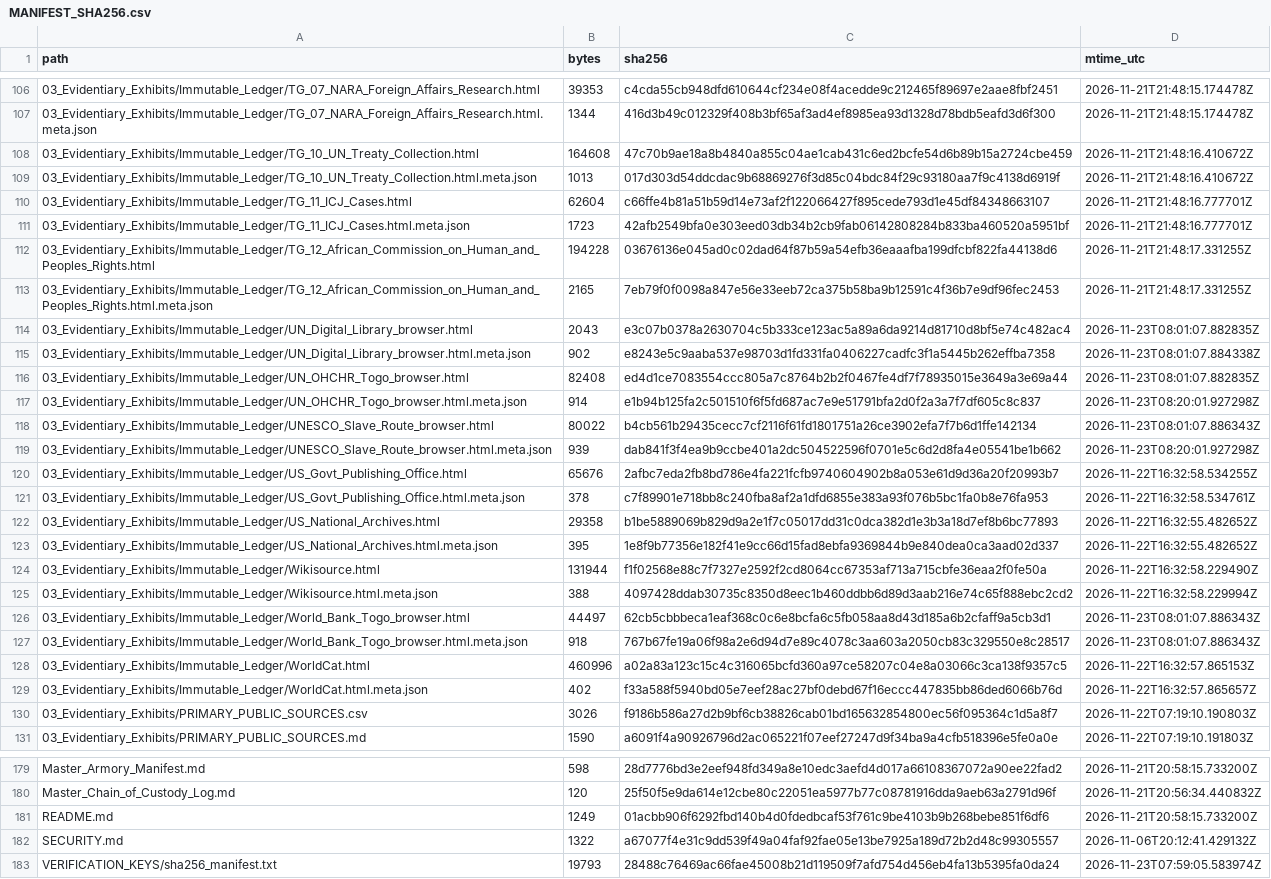
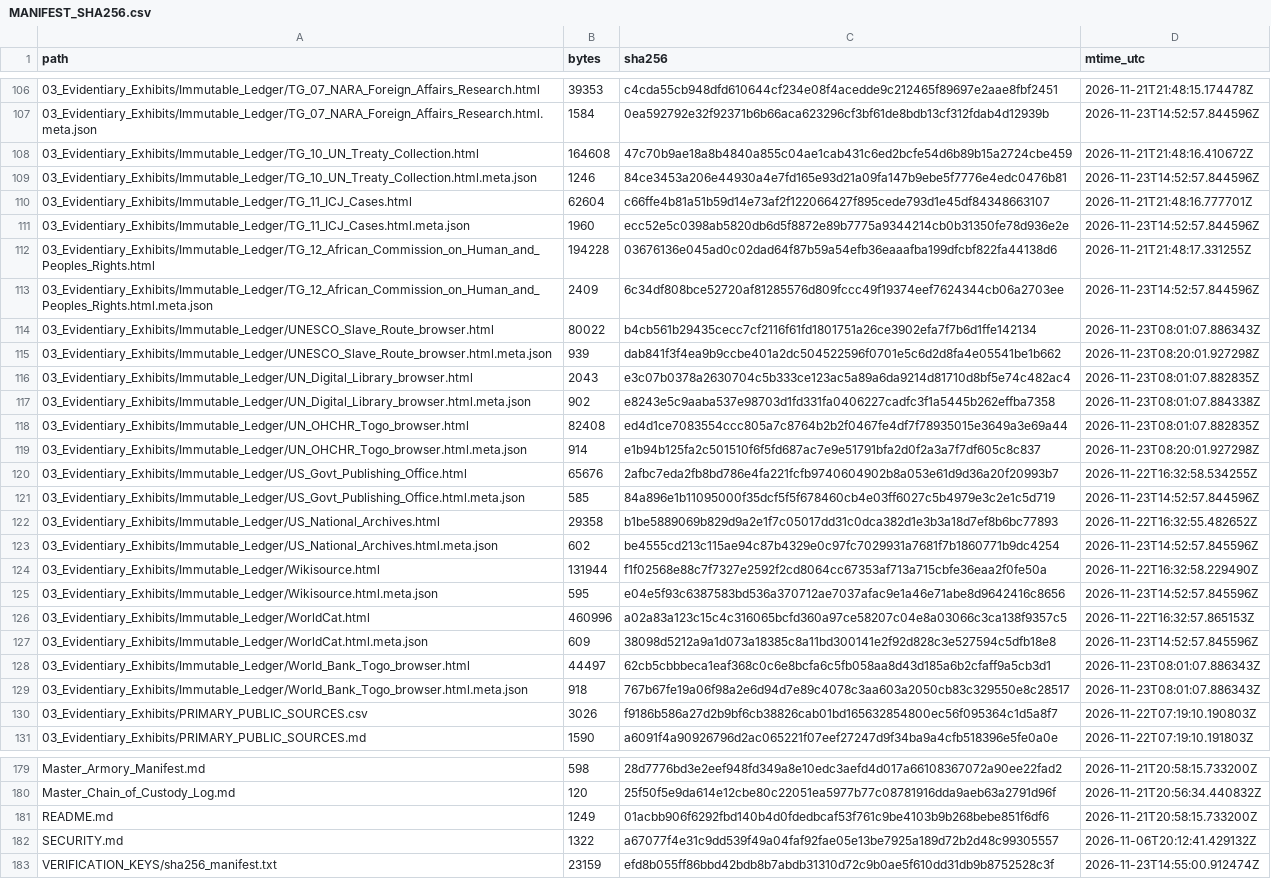
Before and after one commit to GlobalRestitutionAlliance/africa-us-tg-togo-master-litigation, a CSV file: 99_Archives_and_Manifests/MANIFEST_SHA256.csv, drawn as a sheet; only a part is shown, gaps mark what is left out; removed rows and columns are numbered as before the commit, all else as after; the diff covers the shown part only; the diff names each change by its address in the sheet, - before the commit and + after, or states it on an @@ line.

```diff
--- a/99_Archives_and_Manifests/MANIFEST_SHA256.csv
+++ b/99_Archives_and_Manifests/MANIFEST_SHA256.csv
-B107 (bytes): 1344
+B107 (bytes): 1584
-C107 (sha256): 416d3b49c012329f408b3bf65af3ad4ef8985ea93d1328d78bdb5eafd3d6f300
+C107 (sha256): 0ea592792e32f92371b6b66aca623296cf3bf61de8bdb13cf312fdab4d12939b
-D107 (mtime_utc): 2026-11-21T21:48:15.174478Z
+D107 (mtime_utc): 2026-11-23T14:52:57.844596Z
-B109 (bytes): 1013
+B109 (bytes): 1246
-C109 (sha256): 017d303d54ddcdac9b68869276f3d85c04bdc84f29c93180aa7f9c4138d6919f
+C109 (sha256): 84ce3453a206e44930a4e7fd165e93d21a09fa147b9ebe5f7776e4edc0476b81
-D109 (mtime_utc): 2026-11-21T21:48:16.410672Z
+D109 (mtime_utc): 2026-11-23T14:52:57.844596Z
-B111 (bytes): 1723
+B111 (bytes): 1960
-C111 (sha256): 42afb2549bfa0e303eed03db34b2cb9fab06142808284b833ba460520a5951bf
+C111 (sha256): ecc52e5c0398ab5820db6d5f8872e89b7775a9344214cb0b31350fe78d936e2e
-D111 (mtime_utc): 2026-11-21T21:48:16.777701Z
+D111 (mtime_utc): 2026-11-23T14:52:57.844596Z
-B113 (bytes): 2165
+B113 (bytes): 2409
-C113 (sha256): 7eb79f0f0098a847e56e33eeb72ca375b58ba9b12591c4f36b7e9df96fec2453
+C113 (sha256): 6c34df808bce52720af81285576d809fccc49f19374eef7624344cb06a2703ee
-D113 (mtime_utc): 2026-11-21T21:48:17.331255Z
+D113 (mtime_utc): 2026-11-23T14:52:57.844596Z
@@ row 118 moved to row 114: 03_Evidentiary_Exhibits/Immutable_Ledger… @@
@@ row 119 moved to row 115: 03_Evidentiary_Exhibits/Immutable_Ledger… @@
-B121 (bytes): 378
+B121 (bytes): 585
-C121 (sha256): c7f89901e718bb8c240fba8af2a1dfd6855e383a93f076b5bc1fa0b8e76fa953
+C121 (sha256): 84a896e1b11095000f35dcf5f5f678460cb4e03ff6027c5b4979e3c2e1c5d719
-D121 (mtime_utc): 2026-11-22T16:32:58.534761Z
+D121 (mtime_utc): 2026-11-23T14:52:57.844596Z
-B123 (bytes): 395
+B123 (bytes): 602
-C123 (sha256): 1e8f9b77356e182f41e9cc66d15fad8ebfa9369844b9e840dea0ca3aad02d337
+C123 (sha256): be4555cd213c115ae94c87b4329e0c97fc7029931a7681f7b1860771b9dc4254
-D123 (mtime_utc): 2026-11-22T16:32:55.482652Z
+D123 (mtime_utc): 2026-11-23T14:52:57.845596Z
-B125 (bytes): 388
+B125 (bytes): 595
-C125 (sha256): 4097428ddab30735c8350d8eec1b460ddbb6d89d3aab216e74c65f888ebc2cd2
+C125 (sha256): e04e5f93c6387583bd536a370712ae7037afac9e1a46e71abe8d9642416c8656
-D125 (mtime_utc): 2026-11-22T16:32:58.229994Z
+D125 (mtime_utc): 2026-11-23T14:52:57.845596Z
@@ row 128 moved to row 126: 03_Evidentiary_Exhibits/Immutable_Ledger… @@
+row 127: 03_Evidentiary_Exhibits/Immutable_Ledger/WorldCat.html.meta.json | 609 | 38098d5212a9a1d073a18385c8a11bd300141e2f92d828c3e527594c5dfb18e8 | 2026-11-23T14:52:57.845596Z
-row 129: 03_Evidentiary_Exhibits/Immutable_Ledger/WorldCat.html.meta.json | 402 | f33a588f5940bd05e7eef28ac27bf0debd67f16eccc447835bb86ded6066b76d | 2026-11-22T16:32:57.865657Z
-B183 (bytes): 19793
+B183 (bytes): 23159
-C183 (sha256): 28488c76469ac66fae45008b21d119509f7afd754d456eb4fa13b5395fa0da24
+C183 (sha256): efd8b055ff86bbd42bdb8b7abdb31310d72c9b0ae5f610dd31db9b8752528c3f
-D183 (mtime_utc): 2026-11-23T07:59:05.583974Z
+D183 (mtime_utc): 2026-11-23T14:55:00.912474Z
```
Also changed, not shown: 14 moved rows and 45 edited cells elsewhere in this file, 03_Evidentiary_Exhibits/Immutable_Ledger/HARVEST_INTAKE_LOG.csv, 99_Archives_and_Manifests/PENDING_RECAPTURE_REGISTER.csv, 22 other files.
